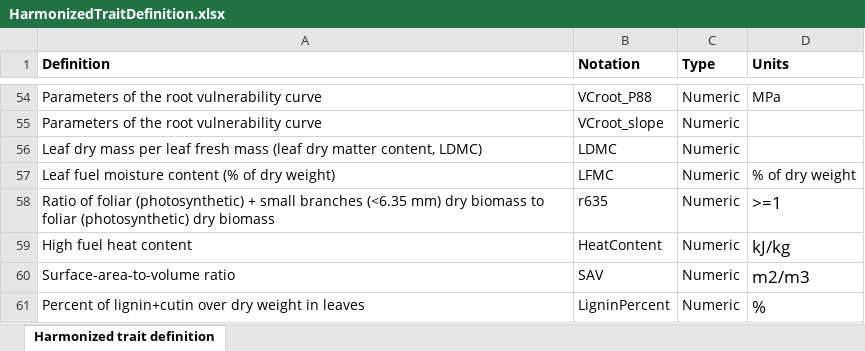
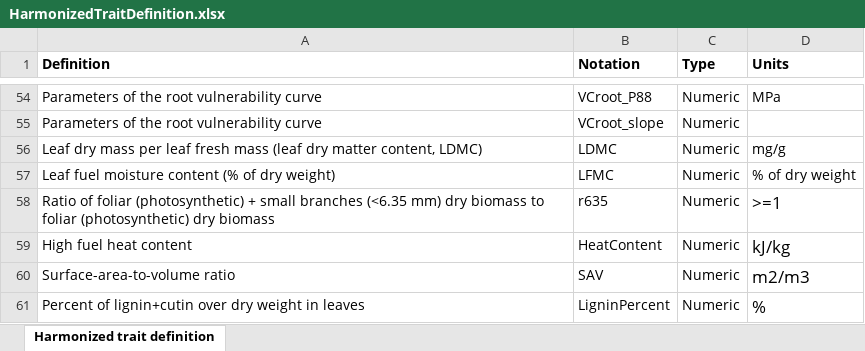
Before and after one commit to emf-creaf/traits4models, an Excel workbook: data-raw/HarmonizedTraitDefinition.xlsx, sheet Harmonized trait definition, drawn as a sheet; only a part is shown, gaps mark what is left out; values as stored, in another font and other column widths than the file's, no borders; the diff names each change by its address in the sheet, - before the commit and + after, or states it on an @@ line.

```diff
--- a/data-raw/HarmonizedTraitDefinition.xlsx (sheet Harmonized trait definition)
+++ b/data-raw/HarmonizedTraitDefinition.xlsx (sheet Harmonized trait definition)
-D56 (Units): (empty)
+D56 (Units): mg/g
```
Also changed, not shown: 9 other files.
